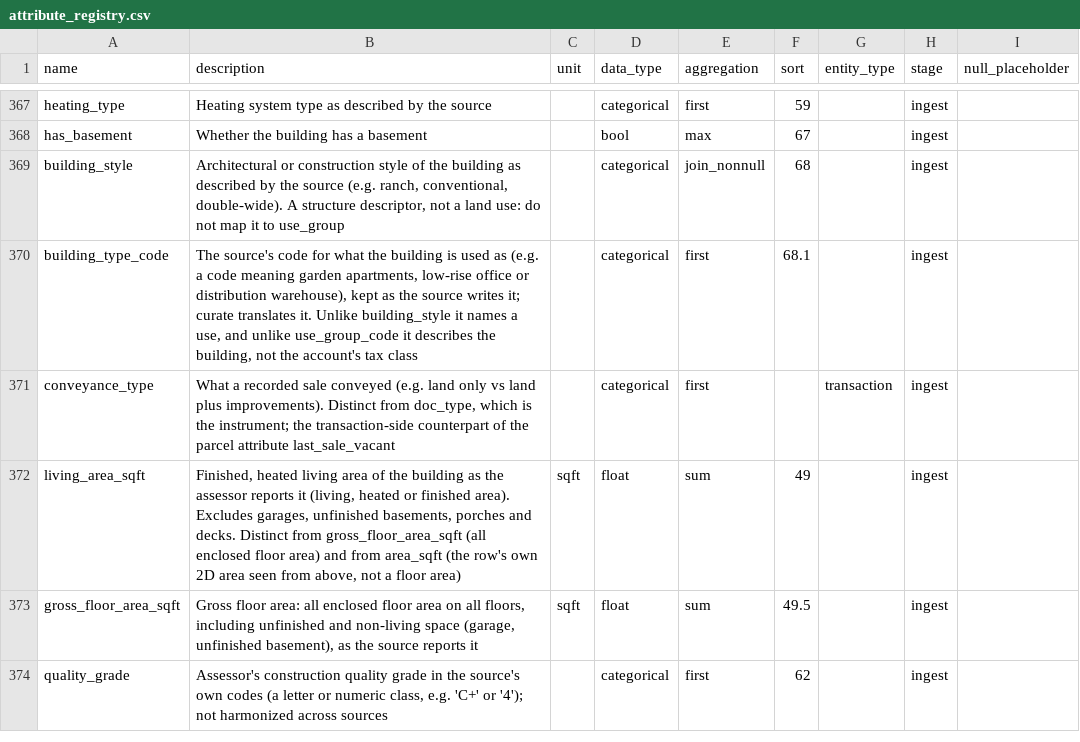
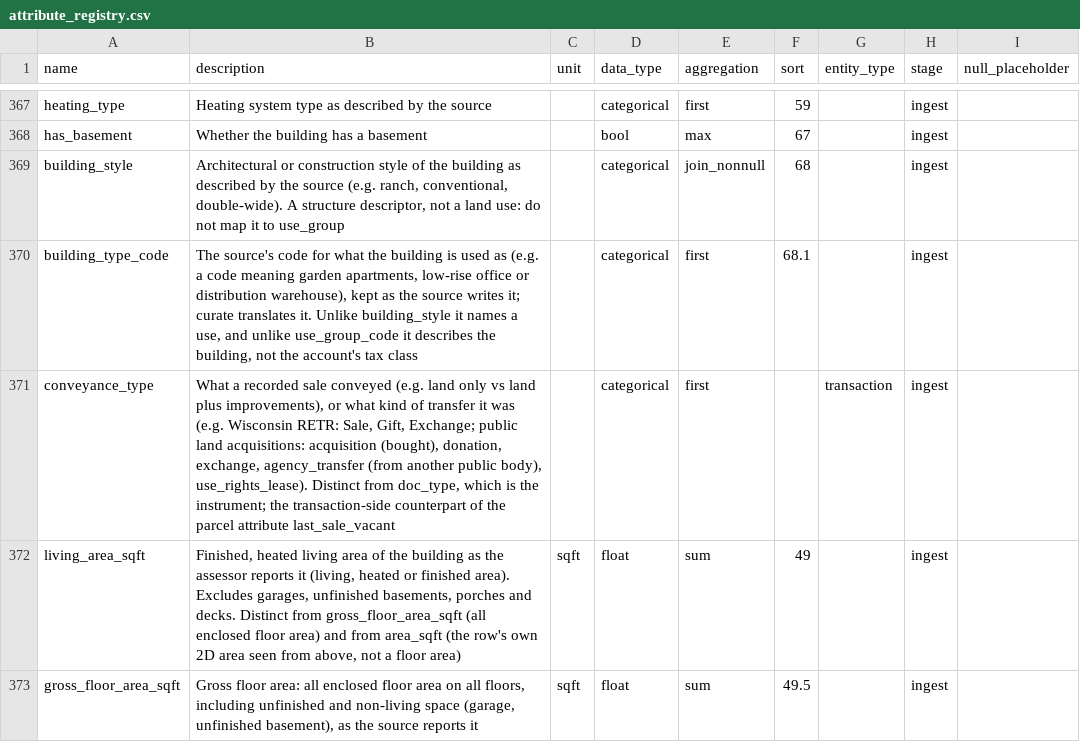
Before and after one commit to chrnolte/openplaces, a CSV file: src/openplaces/core/attribute_registry.csv, drawn as a sheet; only a part is shown, gaps mark what is left out; the shorter side is filled out with more unchanged rows.

Commit message:
Florida state land deals say how the land came
The state acquisition recipe maps the funding source into conveyance_type (acquisition, donation, exchange, agency transfer). No new column; other agency fields stay unmapped.

```diff
--- a/src/openplaces/core/attribute_registry.csv
+++ b/src/openplaces/core/attribute_registry.csv
@@ -370,3 +370,3 @@ building_style,"Architectural or construction style of the building as described
 building_type_code,"The source's code for what the building is used as (e.g. a code meaning garden apartments, low-rise office or distribution warehouse), kept as the source writes it; curate translates it. Unlike building_style it names a use, and unlike use_group_code it describes the building, not the account's tax class",,categorical,first,68.1,,ingest,
-conveyance_type,"What a recorded sale conveyed (e.g. land only vs land plus improvements). Distinct from doc_type, which is the instrument; the transaction-side counterpart of the parcel attribute last_sale_vacant",,categorical,first,,transaction,ingest,
+conveyance_type,"What a recorded sale conveyed (e.g. land only vs land plus improvements), or what kind of transfer it was (e.g. Wisconsin RETR: Sale, Gift, Exchange; public land acquisitions: acquisition (bought), donation, exchange, agency_transfer (from another public body), use_rights_lease). Distinct from doc_type, which is the instrument; the transaction-side counterpart of the parcel attribute last_sale_vacant",,categorical,first,,transaction,ingest,
 living_area_sqft,"Finished, heated living area of the building as the assessor reports it (living, heated or finished area). Excludes garages, unfinished basements, porches and decks. Distinct from gross_floor_area_sqft (all enclosed floor area) and from area_sqft (the row's own 2D area seen from above, not a floor area)",sqft,float,sum,49,,ingest,
```
Also changed, not shown: 4 other files.
